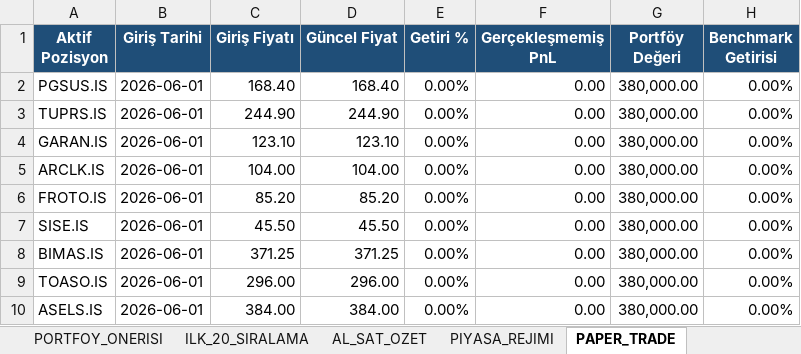
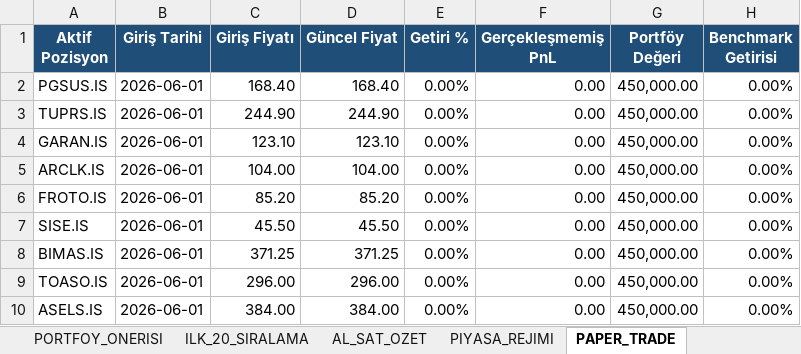
Before and after one commit to IRequelm/BIST-RankingBot, an Excel workbook: results/monthly_investor_report.xlsx, sheet PAPER_TRADE, drawn as a sheet; values as stored, in another font and other column widths than the file's, no borders; the diff names each change by its address in the sheet, - before the commit and + after, or states it on an @@ line.

```diff
--- a/results/monthly_investor_report.xlsx (sheet PAPER_TRADE)
+++ b/results/monthly_investor_report.xlsx (sheet PAPER_TRADE)
-G2:G10 (Portföy Değeri): 380,000.00
+G2:G10 (Portföy Değeri): 450,000.00
```
Also changed, not shown: 10 other files.
